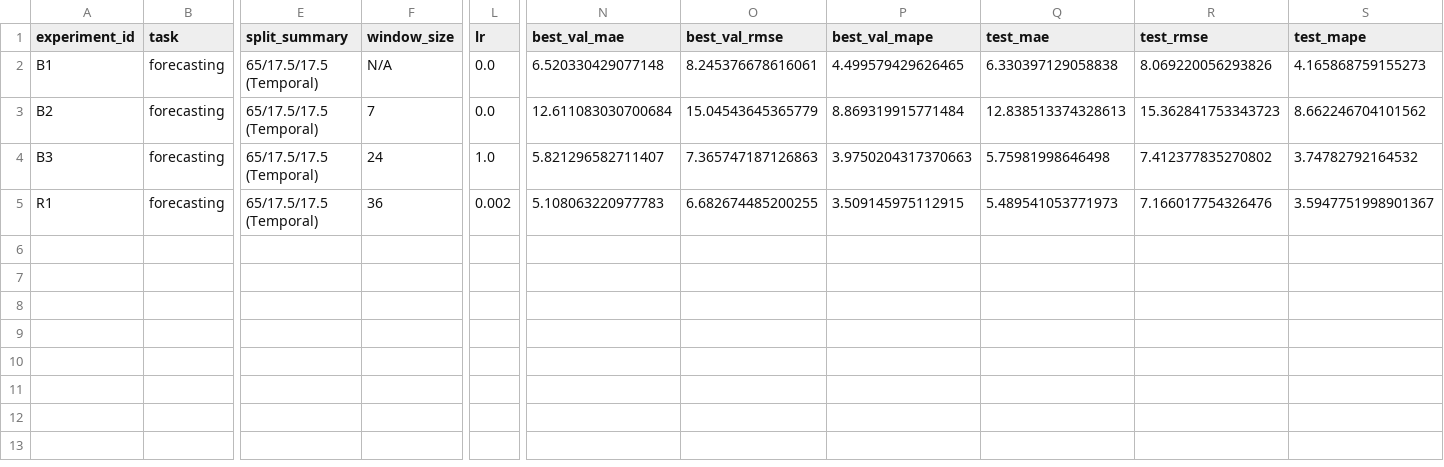
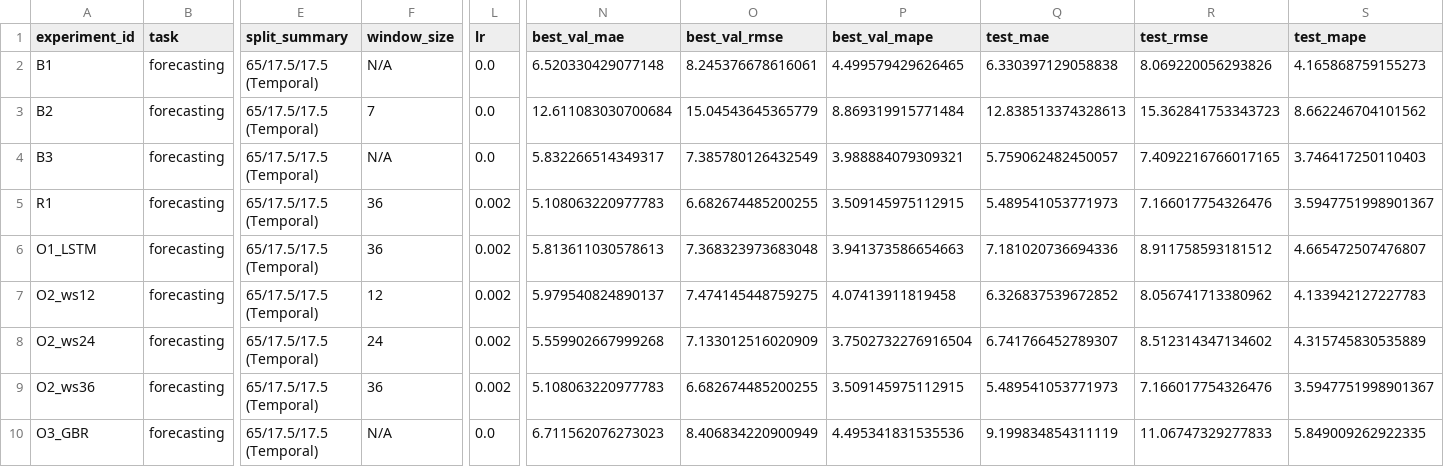
Before and after one commit to lanmast88/aie-student-ushakov, a CSV file: homeworks/HW12/artifacts/runs.csv, drawn as a sheet; only a part is shown, gaps mark what is left out; rows hold the shown columns only; the diff names each change by its address in the sheet, - before the commit and + after, or states it on an @@ line.

```diff
--- a/homeworks/HW12/artifacts/runs.csv
+++ b/homeworks/HW12/artifacts/runs.csv
-F4 (window_size): 24
+F4 (window_size): N/A
-L4 (lr): 1.0
+L4 (lr): 0.0
-N4 (best_val_mae): 5.821296582711407
+N4 (best_val_mae): 5.832266514349317
-O4 (best_val_rmse): 7.365747187126863
+O4 (best_val_rmse): 7.385780126432549
-P4 (best_val_mape): 3.9750204317370663
+P4 (best_val_mape): 3.988884079309321
-Q4 (test_mae): 5.75981998646498
+Q4 (test_mae): 5.759062482450057
-R4 (test_rmse): 7.412377835270802
+R4 (test_rmse): 7.4092216766017165
-S4 (test_mape): 3.74782792164532
+S4 (test_mape): 3.746417250110403
+row 6: O1_LSTM | forecasting | 65/17.5/17.5 (Temporal) | 36 | 0.002 | 5.813611030578613 | 7.368323973683048 | 3.941373586654663 | 7.181020736694336 | 8.911758593181512 | 4.665472507476807
+row 7: O2_ws12 | forecasting | 65/17.5/17.5 (Temporal) | 12 | 0.002 | 5.979540824890137 | 7.474145448759275 | 4.07413911819458 | 6.326837539672852 | 8.056741713380962 | 4.133942127227783
+row 8: O2_ws24 | forecasting | 65/17.5/17.5 (Temporal) | 24 | 0.002 | 5.559902667999268 | 7.133012516020909 | 3.7502732276916504 | 6.741766452789307 | 8.512314347134602 | 4.315745830535889
+row 9: O2_ws36 | forecasting | 65/17.5/17.5 (Temporal) | 36 | 0.002 | 5.108063220977783 | 6.682674485200255 | 3.509145975112915 | 5.489541053771973 | 7.166017754326476 | 3.5947751998901367
+row 10: O3_GBR | forecasting | 65/17.5/17.5 (Temporal) | N/A | 0.0 | 6.711562076273023 | 8.406834220900949 | 4.495341831535536 | 9.199834854311119 | 11.06747329277833 | 5.849009262922335
```
Also changed, not shown: 15 other files.
